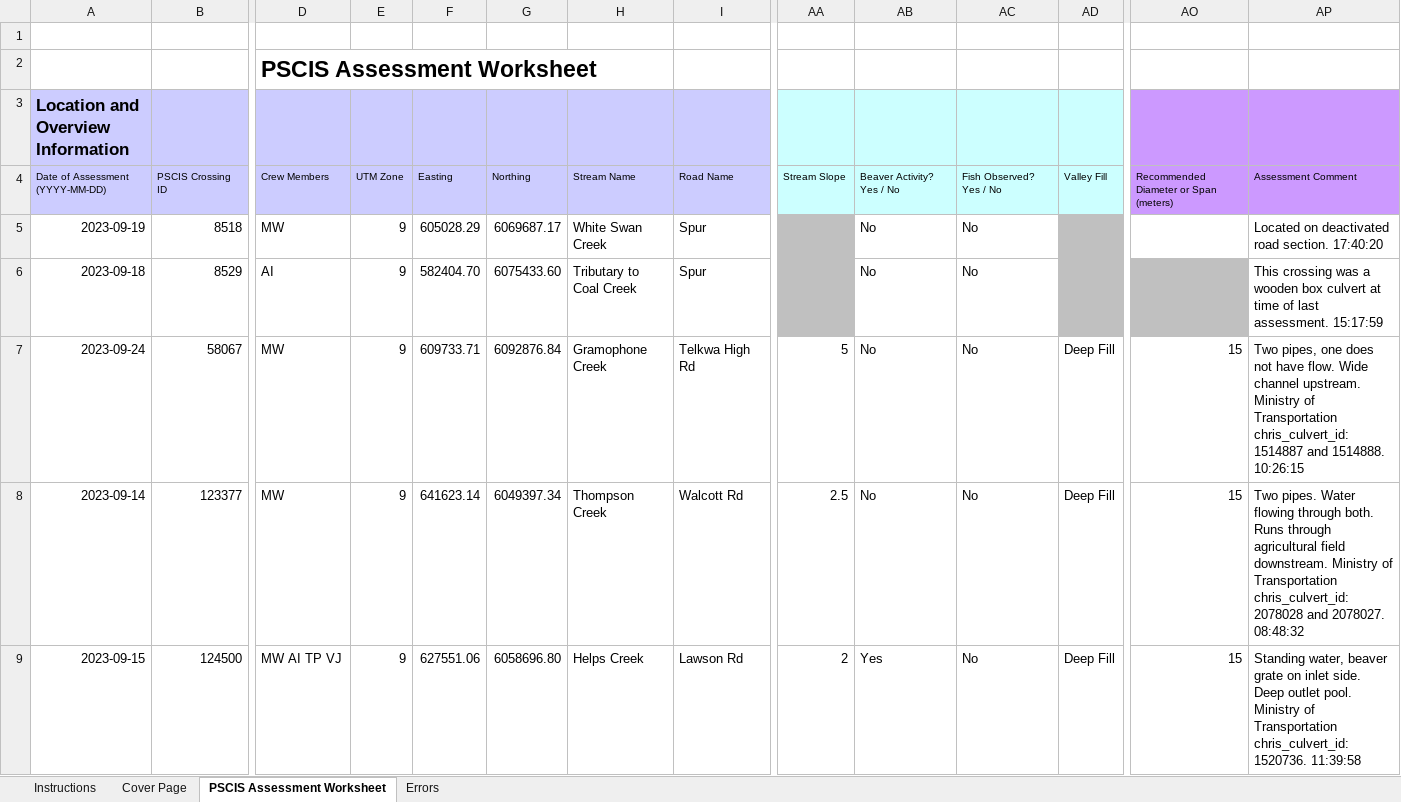
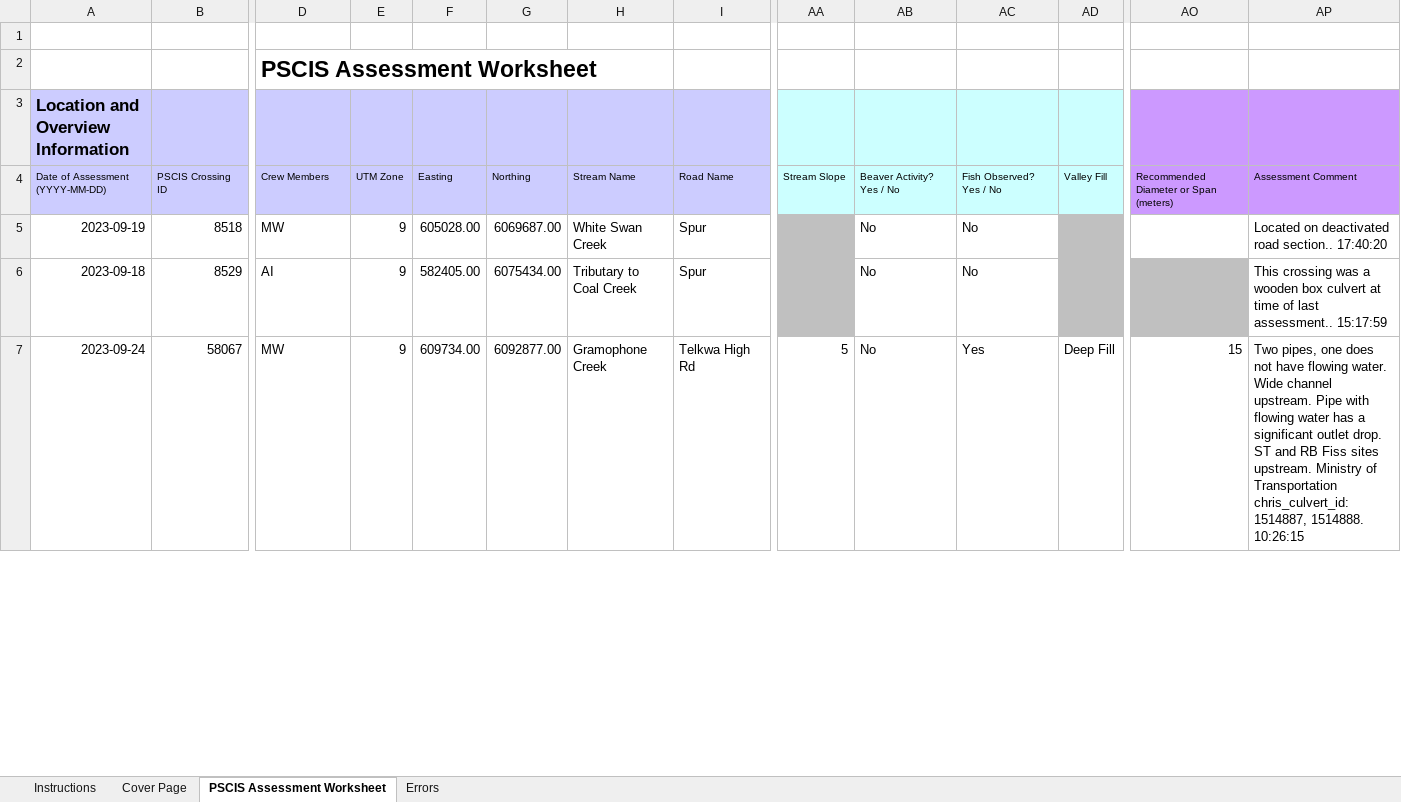
Before and after one commit to NewGraphEnvironment/fish_passage_skeena_2023_reporting, an Excel workbook: data/pscis_reassessments.xlsm, sheet PSCIS Assessment Worksheet, drawn as a sheet; only a part is shown, gaps mark what is left out; values as stored, in another font and other column widths than the file's, no borders; charts and pictures and conditional formats not drawn; removed rows and columns are numbered as before the commit, all else as after; rows hold the shown columns only; the diff covers the shown part only; the diff names each change by its address in the sheet, - before the commit and + after, or states it on an @@ line.

Commit message:
Updated str_type_size csvs. pscis_export_submission.csv used to populate pscis spreadsheets.

```diff
--- a/data/pscis_reassessments.xlsm (sheet PSCIS Assessment Worksheet)
+++ b/data/pscis_reassessments.xlsm (sheet PSCIS Assessment Worksheet)
-F5: 605028.29
+F5: 605028.00
-G5: 6069687.17
+G5: 6069687.00
-AP5: …deactivated road section. 17:40:20
+AP5: …deactivated road section.. 17:40:20
-F6: 582404.70
+F6: 582405.00
-G6: 6075433.60
+G6: 6075434.00
-AP6: …of last assessment. 15:17:59
+AP6: …of last assessment.. 15:17:59
-F7: 609733.71
+F7: 609734.00
-G7: 6092876.84
+G7: 6092877.00
-AC7: No
+AC7: Yes
-AP7: …not have flow. Wide channel upstream. Ministry of Transportation chris_culvert_id: 1514887 and 1514888. 10:26:15
+AP7: …not have flowing water. Wide channel upstream. Pipe with flowing water has a significant outlet drop. ST and RB Fiss sites upstream. Ministry of Transportation chris_culvert_id: 1514887, 1514888. 10:26:15
-row 8: 2023-09-14 | 123377 | MW | 9 | 641623.14 | 6049397.34 | Thompson Creek | Walcott Rd | 2.5 | No | No | Deep Fill | 15 | Two pipes. Water flowing through both. Runs through agricultural field downstream. Ministry of Transportation chris_culvert_id: 2078028 and 2078027. 08:48:32
-row 9: 2023-09-15 | 124500 | MW AI TP VJ | 9 | 627551.06 | 6058696.80 | Helps Creek | Lawson Rd | 2 | Yes | No | Deep Fill | 15 | Standing water, beaver grate on inlet side. Deep outlet pool. Ministry of Transportation chris_culvert_id: 1520736. 11:39:58
```
Also changed, not shown: 4 added rows, 2 removed rows and 19 edited cells elsewhere in this sheet, sheet Cover Page, formulas that keep their value, charts or pictures, data/pscis_phase1.xlsm, data/pscis_phase2.xlsm, 4 other files.
